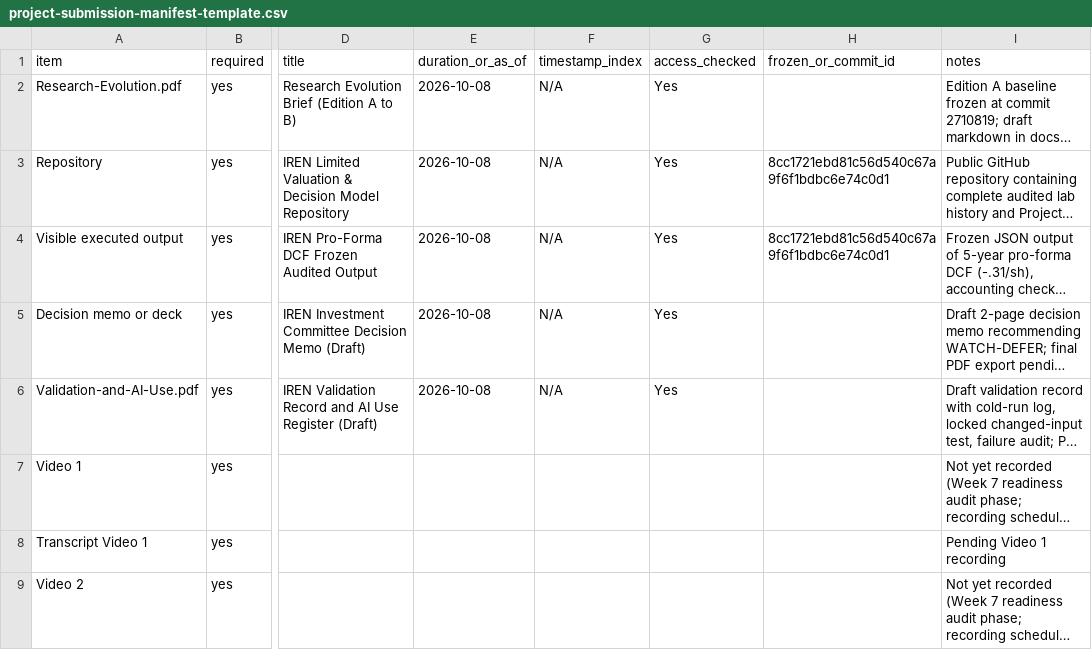
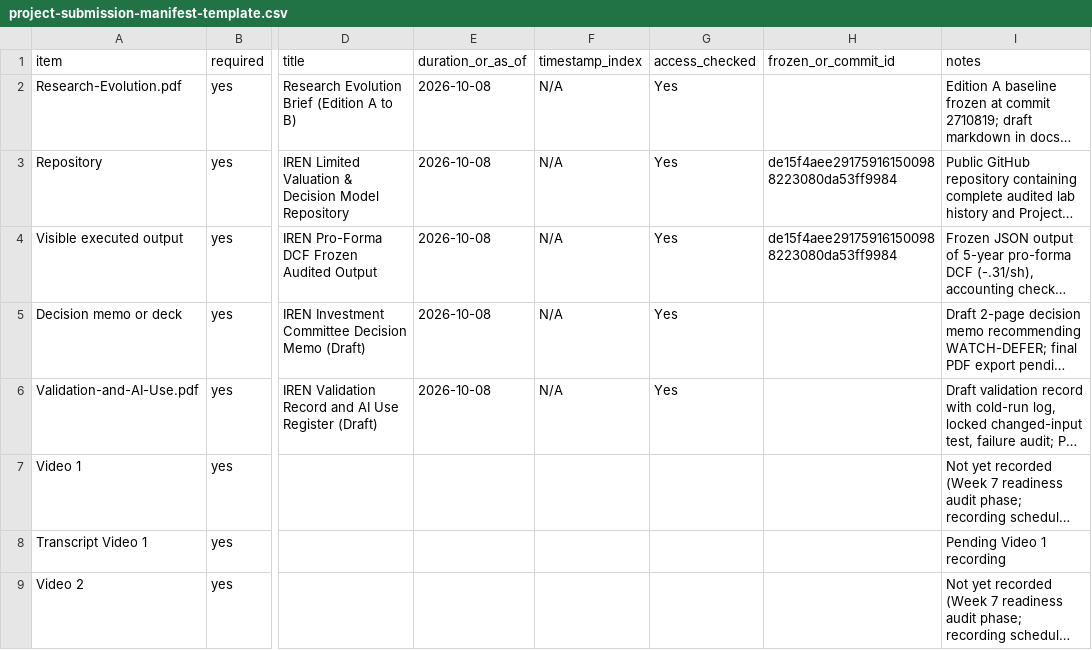
Before and after one commit to river313/IREN-research, a CSV file: project-submission-manifest-template.csv, drawn as a sheet; only a part is shown, gaps mark what is left out; long unchanged cells end in …; the diff names each change by its address in the sheet, - before the commit and + after, or states it on an @@ line.

Commit message:
Update commit SHA in project submission manifest

```diff
--- a/project-submission-manifest-template.csv
+++ b/project-submission-manifest-template.csv
-H3:H4 (frozen_or_commit_id): 8cc1721ebd81c56d540c67a9f6f1bdbc6e74c0d1
+H3:H4 (frozen_or_commit_id): de15f4aee291759161500988223080da53ff9984
```
